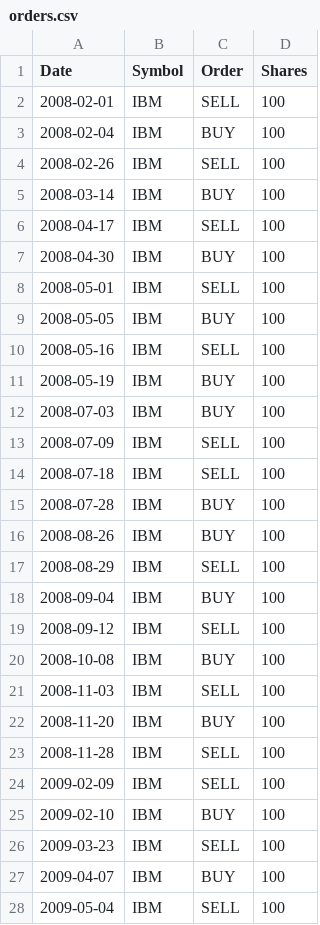
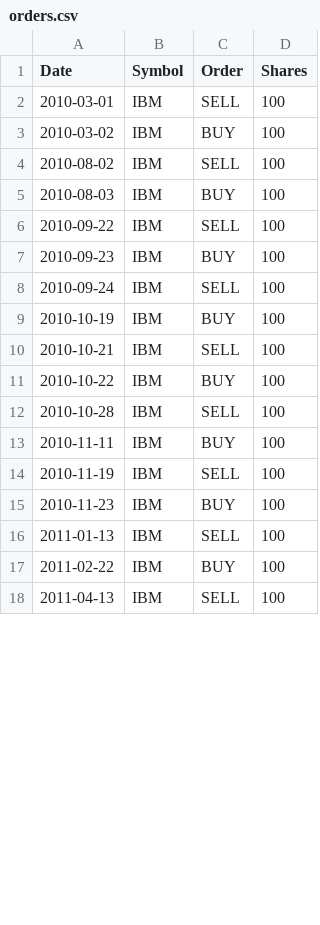
Before and after one commit to PowChow/ml4t_spring2016, a CSV file: mc2_p2/output/orders.csv, drawn as a sheet; only a part is shown; the diff covers the shown part only.

```diff
--- a/mc2_p2/output/orders.csv
+++ b/mc2_p2/output/orders.csv
@@ -1,28 +1,18 @@
 Date,Symbol,Order,Shares
-2008-02-01,IBM,SELL,100
-2008-02-04,IBM,BUY,100
-2008-02-26,IBM,SELL,100
-2008-03-14,IBM,BUY,100
-2008-04-17,IBM,SELL,100
-2008-04-30,IBM,BUY,100
-2008-05-01,IBM,SELL,100
-2008-05-05,IBM,BUY,100
-2008-05-16,IBM,SELL,100
-2008-05-19,IBM,BUY,100
-2008-07-03,IBM,BUY,100
-2008-07-09,IBM,SELL,100
-2008-07-18,IBM,SELL,100
-2008-07-28,IBM,BUY,100
-2008-08-26,IBM,BUY,100
-2008-08-29,IBM,SELL,100
-2008-09-04,IBM,BUY,100
-2008-09-12,IBM,SELL,100
-2008-10-08,IBM,BUY,100
-2008-11-03,IBM,SELL,100
-2008-11-20,IBM,BUY,100
-2008-11-28,IBM,SELL,100
-2009-02-09,IBM,SELL,100
-2009-02-10,IBM,BUY,100
-2009-03-23,IBM,SELL,100
-2009-04-07,IBM,BUY,100
-2009-05-04,IBM,SELL,100
+2010-03-01,IBM,SELL,100
+2010-03-02,IBM,BUY,100
+2010-08-02,IBM,SELL,100
+2010-08-03,IBM,BUY,100
+2010-09-22,IBM,SELL,100
+2010-09-23,IBM,BUY,100
+2010-09-24,IBM,SELL,100
+2010-10-19,IBM,BUY,100
+2010-10-21,IBM,SELL,100
+2010-10-22,IBM,BUY,100
+2010-10-28,IBM,SELL,100
+2010-11-11,IBM,BUY,100
+2010-11-19,IBM,SELL,100
+2010-11-23,IBM,BUY,100
+2011-01-13,IBM,SELL,100
+2011-02-22,IBM,BUY,100
+2011-04-13,IBM,SELL,100
```
Also changed, not shown: 4 removed rows and 11 edited cells elsewhere in this file, 7 other files.
